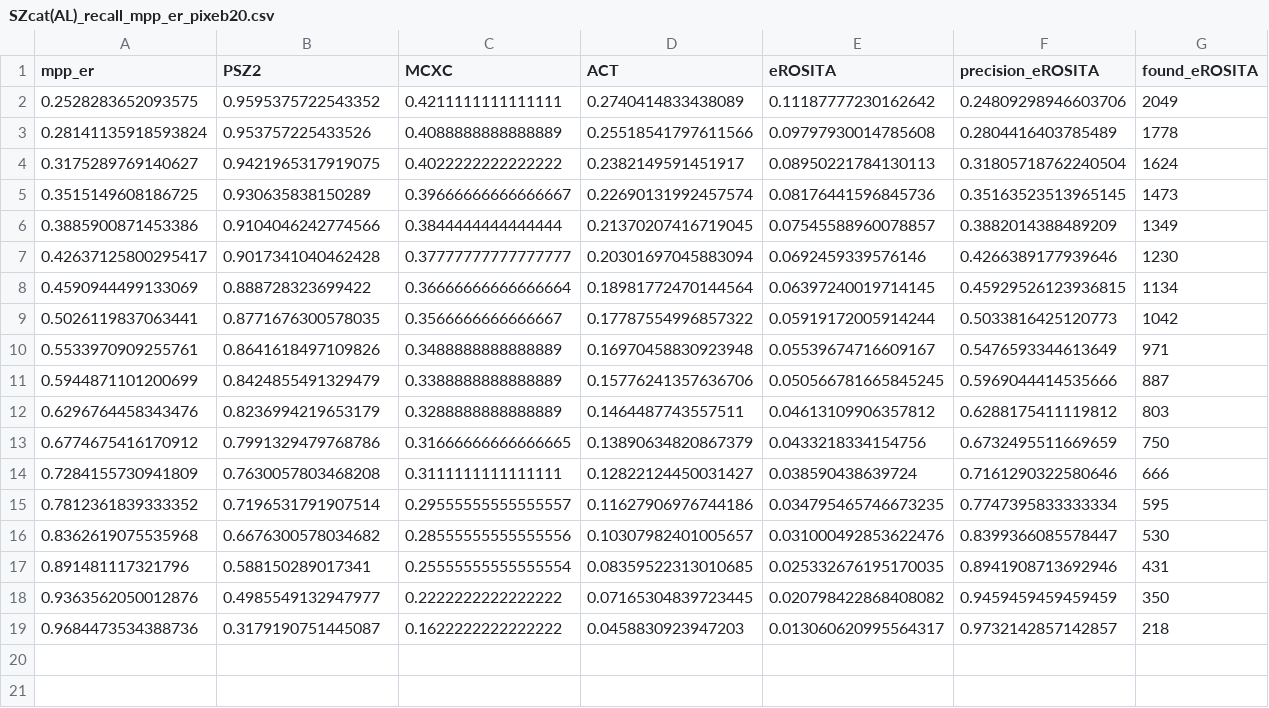
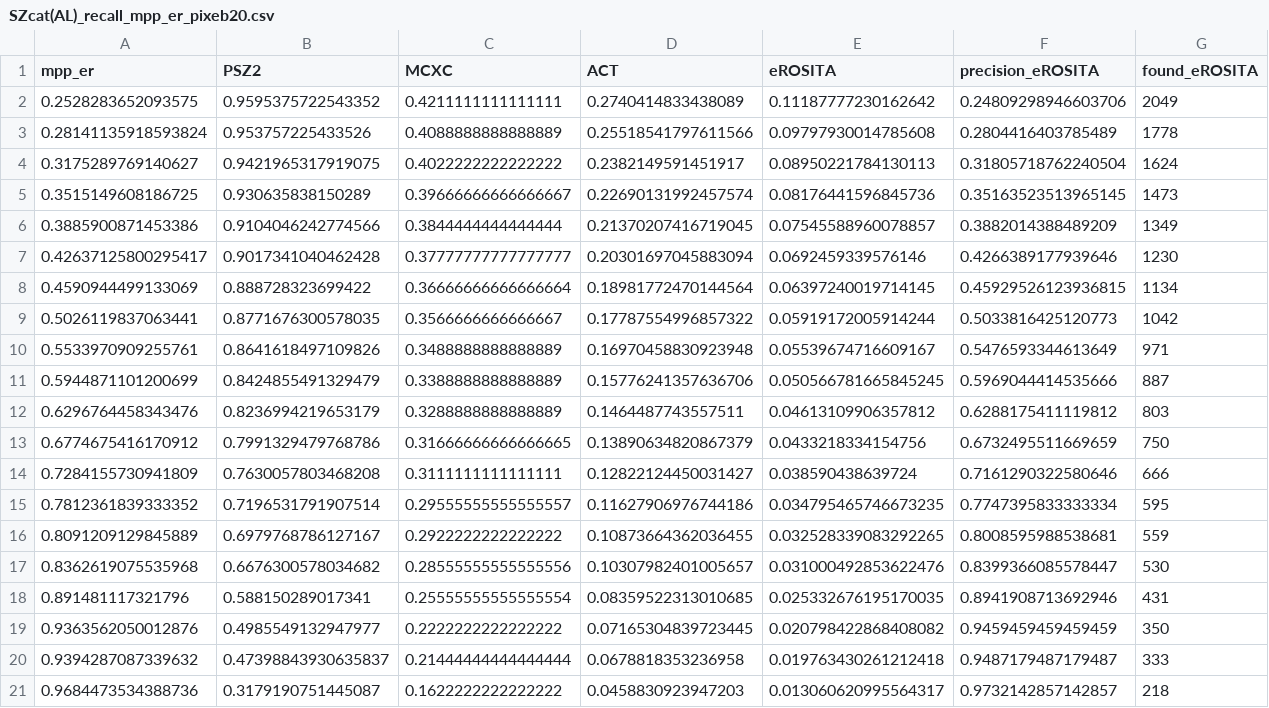
Before and after one commit to rt2122/data-segmentation-2, a CSV file: visualizations/paper/check/SZcat(AL)_recall_mpp_er_pixeb20.csv, drawn as a sheet; only a part is shown; rows hold the shown columns only; the diff names each change by its address in the sheet, - before the commit and + after, or states it on an @@ line.

```diff
--- a/visualizations/paper/check/SZcat(AL)_recall_mpp_er_pixeb20.csv
+++ b/visualizations/paper/check/SZcat(AL)_recall_mpp_er_pixeb20.csv
+row 16: 0.8091209129845889 | 0.6979768786127167 | 0.2922222222222222 | 0.10873664362036455 | 0.032528339083292265 | 0.8008595988538681 | 559
+row 20: 0.9394287087339632 | 0.47398843930635837 | 0.21444444444444444 | 0.0678818353236958 | 0.019763430261212418 | 0.9487179487179487 | 333
```
Also changed, not shown: visualizations/paper/check/SZcat(AL)_recall_mpp_er_pix38.csv, visualizations/paper/check/SZcat(AL)_recall_mpp_er_pix41.csv, 34 other files.
